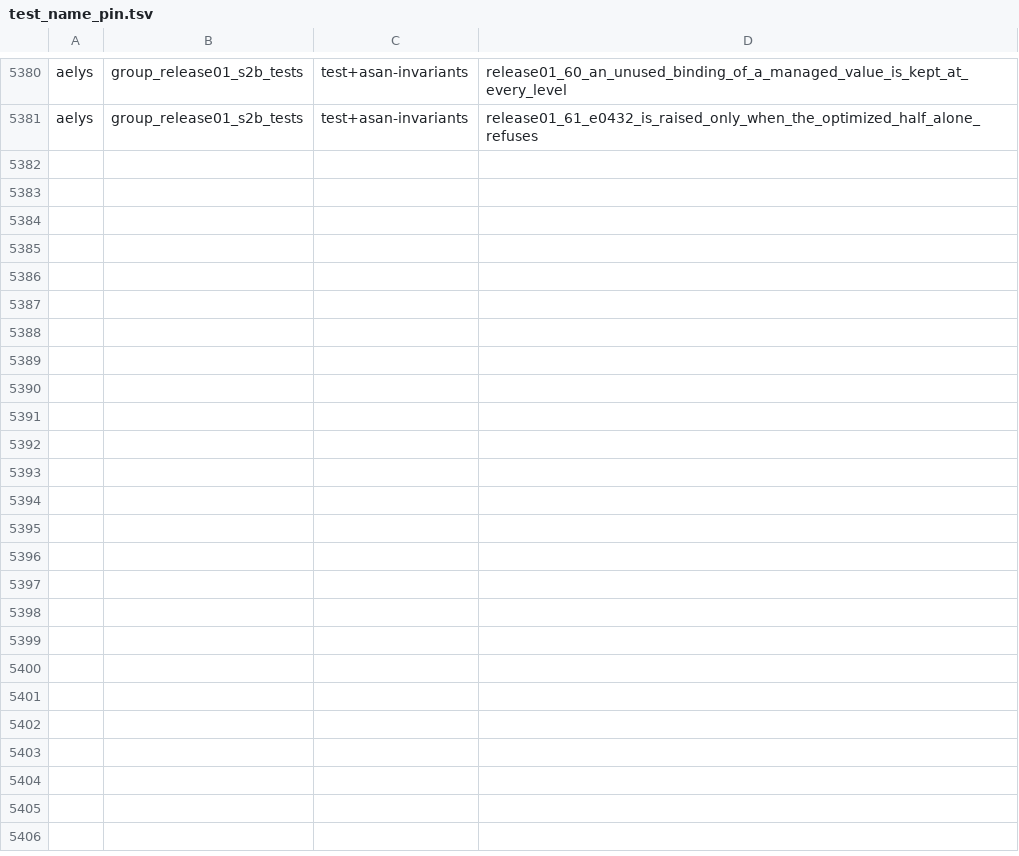
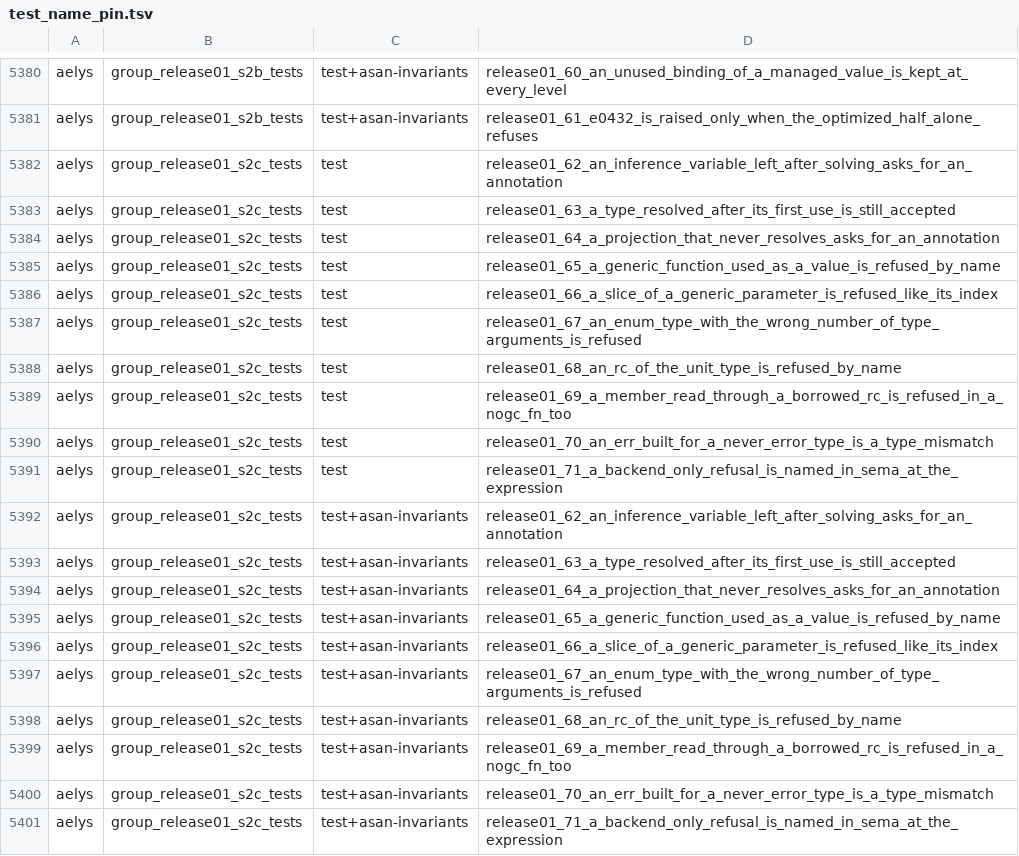
Before and after one commit to vbxq/aelys_lang, a TSV file: scripts/test_name_pin.tsv, drawn as a sheet; only a part is shown, gaps mark what is left out; the diff covers the shown part only; the diff names each change by its address in the sheet, - before the commit and + after, or states it on an @@ line.

Commit message:
every form the compiler cannot lower is refused with a named diagnostic

```diff
--- a/scripts/test_name_pin.tsv
+++ b/scripts/test_name_pin.tsv
+row 5382: aelys | group_release01_s2c_tests | test | release01_62_an_inference_variable_left_after_solving_asks_for_an_annotation
+row 5383: aelys | group_release01_s2c_tests | test | release01_63_a_type_resolved_after_its_first_use_is_still_accepted
+row 5384: aelys | group_release01_s2c_tests | test | release01_64_a_projection_that_never_resolves_asks_for_an_annotation
+row 5385: aelys | group_release01_s2c_tests | test | release01_65_a_generic_function_used_as_a_value_is_refused_by_name
+row 5386: aelys | group_release01_s2c_tests | test | release01_66_a_slice_of_a_generic_parameter_is_refused_like_its_index
+row 5387: aelys | group_release01_s2c_tests | test | release01_67_an_enum_type_with_the_wrong_number_of_type_arguments_is_refused
+row 5388: aelys | group_release01_s2c_tests | test | release01_68_an_rc_of_the_unit_type_is_refused_by_name
+row 5389: aelys | group_release01_s2c_tests | test | release01_69_a_member_read_through_a_borrowed_rc_is_refused_in_a_nogc_fn_too
+row 5390: aelys | group_release01_s2c_tests | test | release01_70_an_err_built_for_a_never_error_type_is_a_type_mismatch
+row 5391: aelys | group_release01_s2c_tests | test | release01_71_a_backend_only_refusal_is_named_in_sema_at_the_expression
+row 5392: aelys | group_release01_s2c_tests | test+asan-invariants | release01_62_an_inference_variable_left_after_solving_asks_for_an_annotation
+row 5393: aelys | group_release01_s2c_tests | test+asan-invariants | release01_63_a_type_resolved_after_its_first_use_is_still_accepted
+row 5394: aelys | group_release01_s2c_tests | test+asan-invariants | release01_64_a_projection_that_never_resolves_asks_for_an_annotation
+row 5395: aelys | group_release01_s2c_tests | test+asan-invariants | release01_65_a_generic_function_used_as_a_value_is_refused_by_name
+row 5396: aelys | group_release01_s2c_tests | test+asan-invariants | release01_66_a_slice_of_a_generic_parameter_is_refused_like_its_index
+row 5397: aelys | group_release01_s2c_tests | test+asan-invariants | release01_67_an_enum_type_with_the_wrong_number_of_type_arguments_is_refused
+row 5398: aelys | group_release01_s2c_tests | test+asan-invariants | release01_68_an_rc_of_the_unit_type_is_refused_by_name
+row 5399: aelys | group_release01_s2c_tests | test+asan-invariants | release01_69_a_member_read_through_a_borrowed_rc_is_refused_in_a_nogc_fn_too
+row 5400: aelys | group_release01_s2c_tests | test+asan-invariants | release01_70_an_err_built_for_a_never_error_type_is_a_type_mismatch
+row 5401: aelys | group_release01_s2c_tests | test+asan-invariants | release01_71_a_backend_only_refusal_is_named_in_sema_at_the_expression
```
Also changed, not shown: 20 added rows and 4 edited cells elsewhere in this file, scripts/target_pin.tsv, 34 other files.
